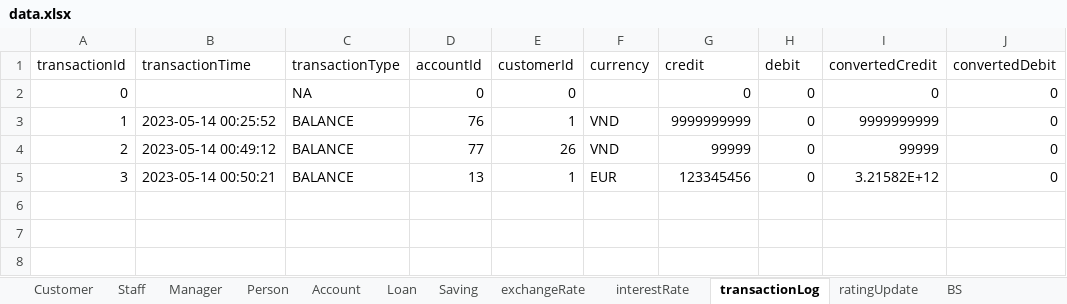
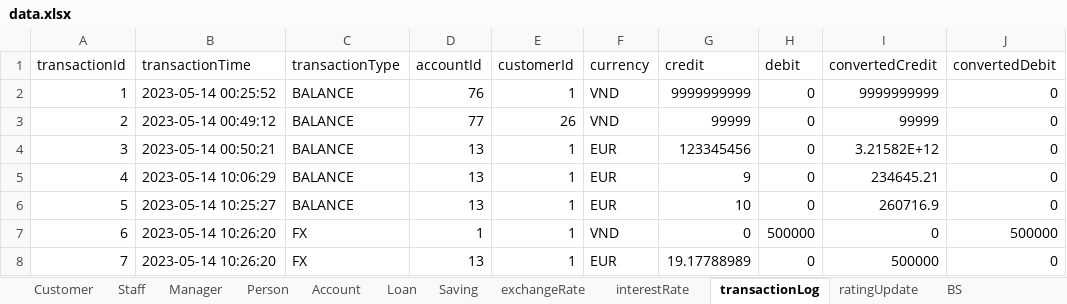
Before and after one commit to nguyenhuybinh2604/nguyenhuybinh2604.github.io, an Excel workbook: java/project-JavaBank/out/production/project-JavaBank/io/data.xlsx, sheet transactionLog, drawn as a sheet; values as stored, in another font and other column widths than the file's, no borders; removed rows and columns are numbered as before the commit, all else as after; the diff names each change by its address in the sheet, - before the commit and + after, or states it on an @@ line.

```diff
--- a/java/project-JavaBank/out/production/project-JavaBank/io/data.xlsx (sheet transactionLog)
+++ b/java/project-JavaBank/out/production/project-JavaBank/io/data.xlsx (sheet transactionLog)
-row 2: 0 |  | NA | 0 | 0 |  | 0 | 0 | 0 | 0
+row 5: 4 | 2023-05-14 10:06:29 | BALANCE | 13 | 1 | EUR | 9 | 0 | 234645.21 | 0
+row 6: 5 | 2023-05-14 10:25:27 | BALANCE | 13 | 1 | EUR | 10 | 0 | 260716.9 | 0
+row 7: 6 | 2023-05-14 10:26:20 | FX | 1 | 1 | VND | 0 | 500000 | 0 | 500000
+row 8: 7 | 2023-05-14 10:26:20 | FX | 13 | 1 | EUR | 19.17788989 | 0 | 500000 | 0
```
Also changed, not shown: sheet Account, sheet exchangeRate, sheet Loan, sheet ratingUpdate, sheet Staff, sheet BS, 2 more sheets, java/project-JavaBank/src/io/data.xlsx, 16 other files.
